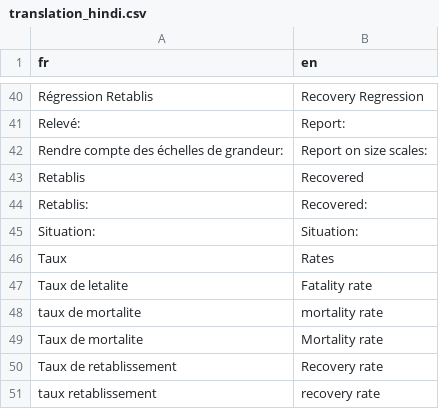
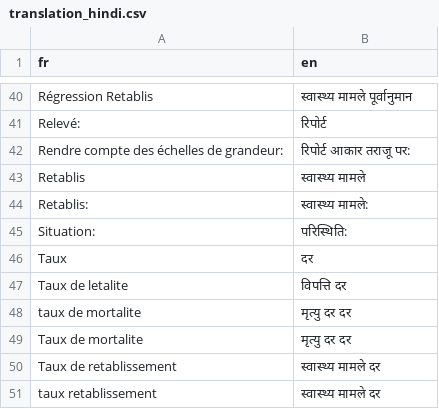
Before and after one commit to Lrakotoson/Covid-19, a CSV file: translation/translation_hindi.csv, drawn as a sheet; only a part is shown, gaps mark what is left out; the diff covers the shown part only; the diff names each change by its address in the sheet, - before the commit and + after, or states it on an @@ line.

```diff
--- a/translation/translation_hindi.csv
+++ b/translation/translation_hindi.csv
-B40 (en): Recovery Regression
+B40 (en): स्वास्थ्य मामले पूर्वानुमान
-B41 (en): Report:
+B41 (en): रिपोर्ट
-B42 (en): Report on size scales:
+B42 (en): रिपोर्ट आकार तराजू पर:
-B43 (en): Recovered
+B43 (en): स्वास्थ्य मामले
-B44 (en): Recovered:
+B44 (en): स्वास्थ्य मामले:
-B45 (en): Situation:
+B45 (en): परिस्थिति:
-B46 (en): Rates
+B46 (en): दर
-B47 (en): Fatality rate
+B47 (en): विपत्ति दर
-B48 (en): mortality rate
+B48 (en): मृत्यु दर दर
-B49 (en): Mortality rate
+B49 (en): मृत्यु दर दर
-B50 (en): Recovery rate
+B50 (en): स्वास्थ्य मामले दर
-B51 (en): recovery rate
+B51 (en): स्वास्थ्य मामले दर
```
Also changed, not shown: 24 edited cells elsewhere in this file.
